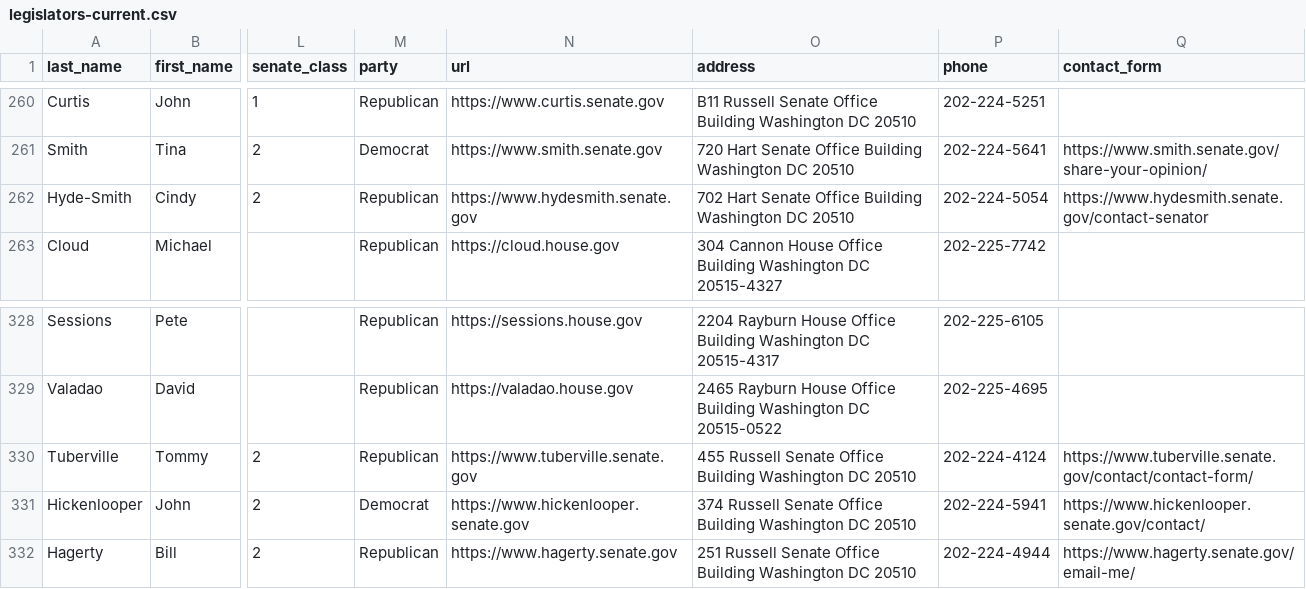
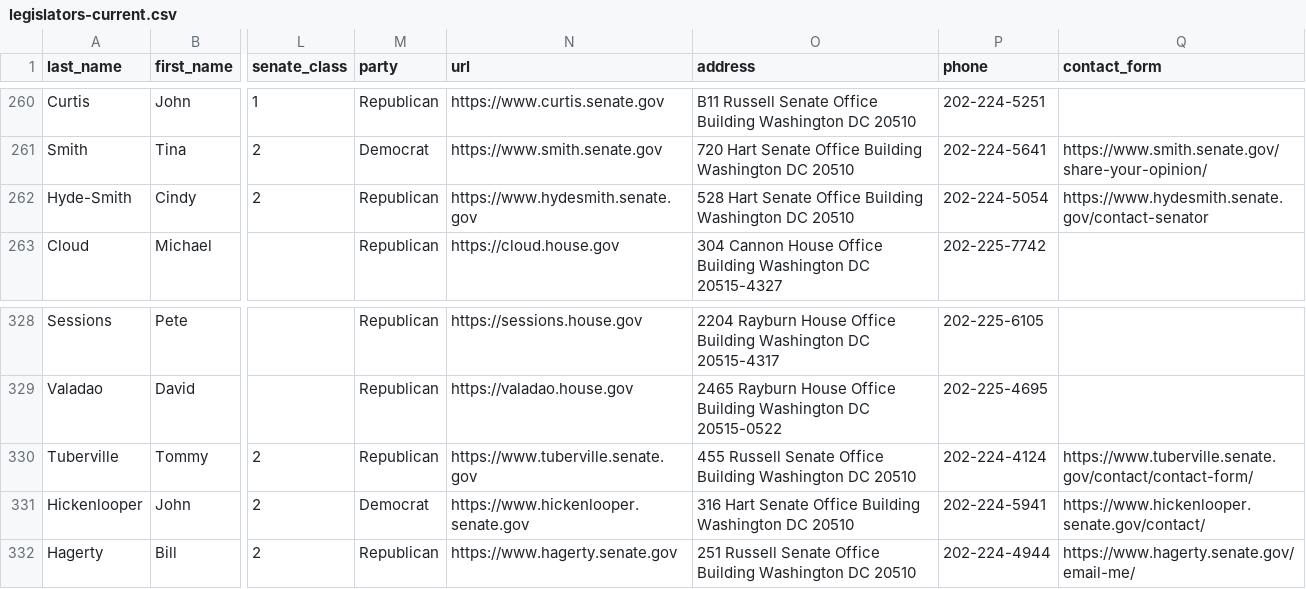
Before and after one commit to unitedstates/congress-legislators, a CSV file: legislators-current.csv, drawn as a sheet; only a part is shown, gaps mark what is left out; the diff covers the shown part only; the diff names each change by its address in the sheet, - before the commit and + after, or states it on an @@ line.

```diff
--- a/legislators-current.csv
+++ b/legislators-current.csv
-O262 (address): 702 Hart Senate…
+O262 (address): 528 Hart Senate…
-O331 (address): 374 Russell Senate Office…
+O331 (address): 316 Hart Senate Office…
```
Also changed, not shown: 6 edited cells elsewhere in this file, 6 other files.
